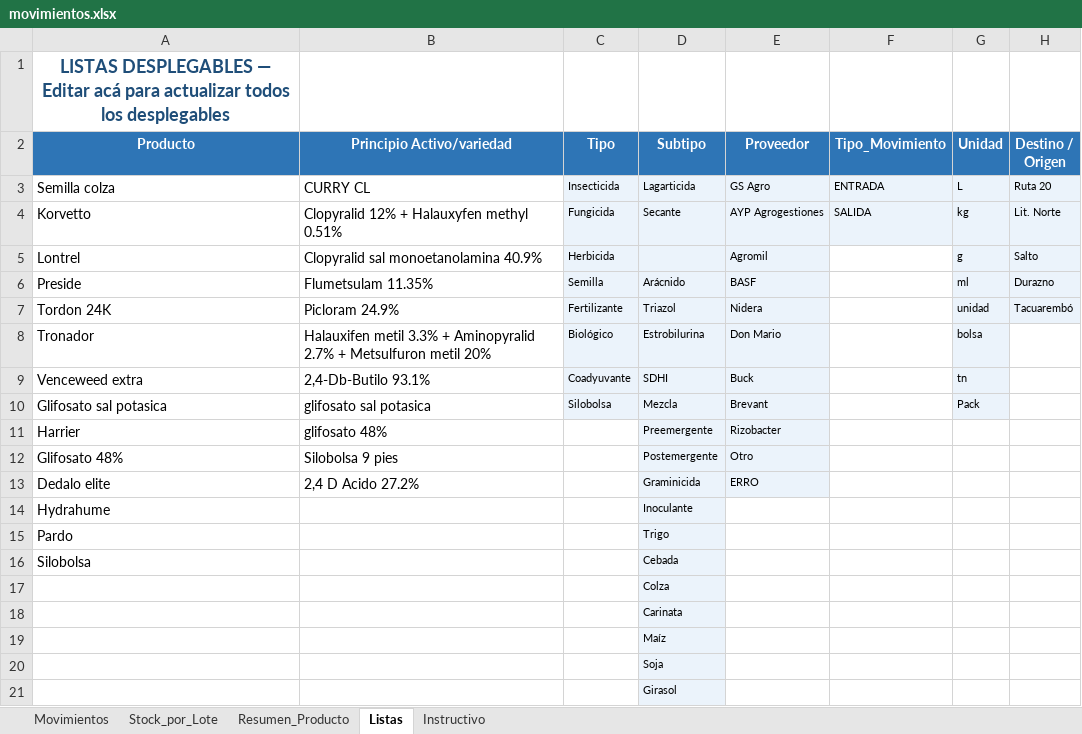
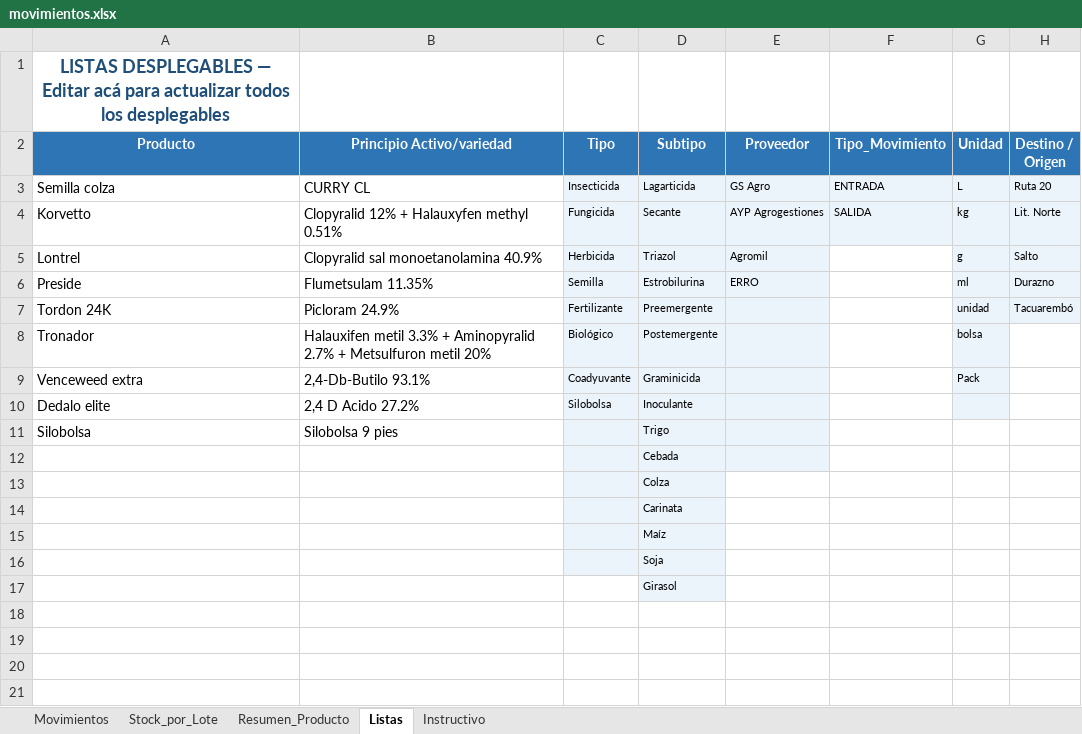
Before and after one commit to CeibosGroup/stock-galpon-hub, an Excel workbook: movimientos.xlsx, sheet Listas, drawn as a sheet; values as stored, in another font and other column widths than the file's, no borders; removed rows and columns are numbered as before the commit, all else as after; the diff names each change by its address in the sheet, - before the commit and + after, or states it on an @@ line.

```diff
--- a/movimientos.xlsx (sheet Listas)
+++ b/movimientos.xlsx (sheet Listas)
-D5 (Subtipo): (empty)
+D5 (Subtipo): Triazol
-D6 (Subtipo): Arácnido
+D6 (Subtipo): Estrobilurina
-E6 (Proveedor): BASF
+E6 (Proveedor): ERRO
-D7 (Subtipo): Triazol
+D7 (Subtipo): Preemergente
-E7 (Proveedor): Nidera
+E7 (Proveedor): (empty)
-D8 (Subtipo): Estrobilurina
+D8 (Subtipo): Postemergente
-E8 (Proveedor): Don Mario
+E8 (Proveedor): (empty)
-D9 (Subtipo): SDHI
+D9 (Subtipo): Graminicida
-E9 (Proveedor): Buck
+E9 (Proveedor): (empty)
-G9 (Unidad): tn
+G9 (Unidad): Pack
-row 10: Glifosato sal potasica | glifosato sal potasica | Silobolsa | Mezcla | Brevant |  | Pack
-row 11: Harrier | glifosato 48% |  | Preemergente | Rizobacter
-row 12: Glifosato 48% | Silobolsa 9 pies |  | Postemergente | Otro
-C10 (Tipo): (empty)
+C10 (Tipo): Silobolsa
-C10 fill: none
+C10 fill: #EBF3FB
-D10 (Subtipo): Graminicida
+D10 (Subtipo): Inoculante
-E10 (Proveedor): ERRO
+E10 (Proveedor): (empty)
-G10 fill: none
+G10 fill: #EBF3FB
-row 14: Hydrahume |  |  | Inoculante
-row 15: Pardo |  |  | Trigo
-B11 (Principio Activo/variedad): (empty)
+B11 (Principio Activo/variedad): Silobolsa 9 pies
-C11 fill: none
+C11 fill: #EBF3FB
-D11 (Subtipo): Cebada
+D11 (Subtipo): Trigo
-E11 fill: none
+E11 fill: #EBF3FB
+row 12:  |  |  | Cebada
-C13:C16 fill: none
+C13:C16 fill: #EBF3FB
```
Also changed, not shown: sheet Stock_por_Lote, sheet Resumen_Producto, sheet Movimientos, hidden cells.
